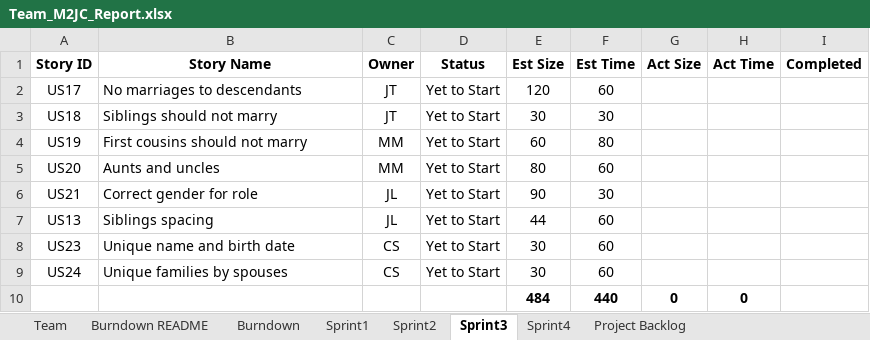
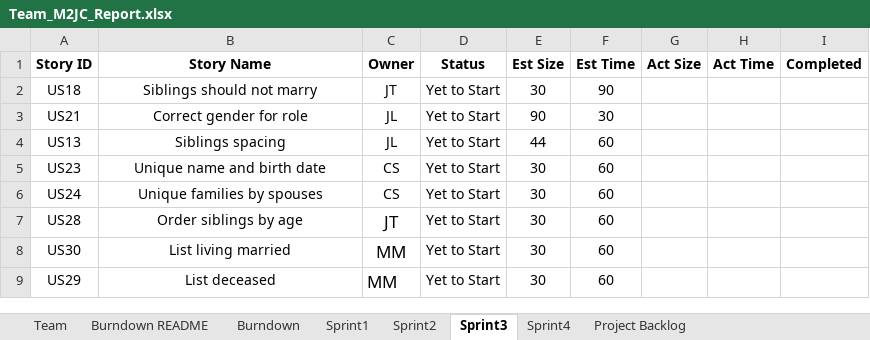
Before and after one commit to jtraweek/555, an Excel workbook: Documentation/Team_M2JC_Report.xlsx, sheet Sprint3, drawn as a sheet; values as stored, in another font and other column widths than the file's, no borders; 1 other sheet too large or unreadable and not compared; removed rows and columns are numbered as before the commit, all else as after; the diff names each change by its address in the sheet, - before the commit and + after, or states it on an @@ line.

Commit message:
sprint 3 updated

```diff
--- a/Documentation/Team_M2JC_Report.xlsx (sheet Sprint3)
+++ b/Documentation/Team_M2JC_Report.xlsx (sheet Sprint3)
-row 2: US17 | No marriages to descendants | JT | Yet to Start | 120 | 60
-B2 alignment: left
+B2 alignment: center
-F2 (Est Time): 30
+F2 (Est Time): 90
-row 4: US19 | First cousins should not marry | MM | Yet to Start | 60 | 80
-row 5: US20 | Aunts and uncles | MM | Yet to Start | 80 | 60
-B3:B6 alignment: left
+B3:B6 alignment: center
-row 10:  |  |  |  | 484 | 440 | 0 | 0
+row 7: US28 | Order siblings by age | JT | Yet to Start | 30 | 60
+row 8: US30 | List living married | MM | Yet to Start | 30 | 60
+row 9: US29 | List deceased | MM | Yet to Start | 30 | 60
```
